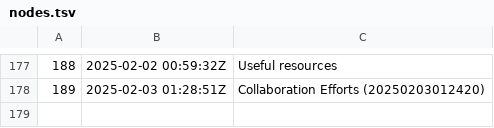
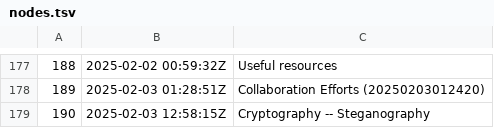
Before and after one commit to BuddhiLW/blw-zet, a TSV file: dex/nodes.tsv, drawn as a sheet; only a part is shown, gaps mark what is left out; the diff names each change by its address in the sheet, - before the commit and + after, or states it on an @@ line.

Commit message:
Cryptography -- Steganography

```diff
--- a/dex/nodes.tsv
+++ b/dex/nodes.tsv
+row 179: 190 | 2025-02-03 12:58:15Z | Cryptography -- Steganography
```
Also changed, not shown: 3 other files.
